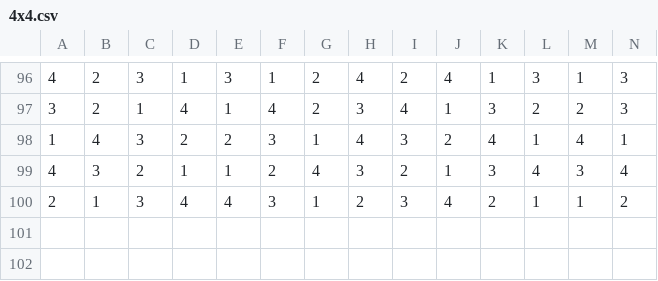
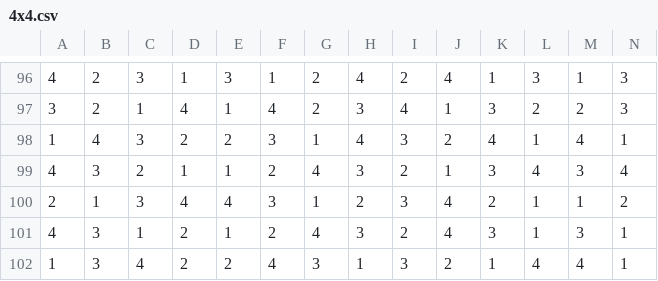
Before and after one commit to aleksbelic/sudoku-generator, a CSV file: storage/4x4.csv, drawn as a sheet; only a part is shown, gaps mark what is left out; rows hold the shown columns only; the diff names each change by its address in the sheet, - before the commit and + after, or states it on an @@ line.

```diff
--- a/storage/4x4.csv
+++ b/storage/4x4.csv
+row 101: 4 | 3 | 1 | 2 | 1 | 2 | 4 | 3 | 2 | 4 | 3 | 1 | 3 | 1
+row 102: 1 | 3 | 4 | 2 | 2 | 4 | 3 | 1 | 3 | 2 | 1 | 4 | 4 | 1
```
Also changed, not shown: storage/9x9.csv, 1 other file.
